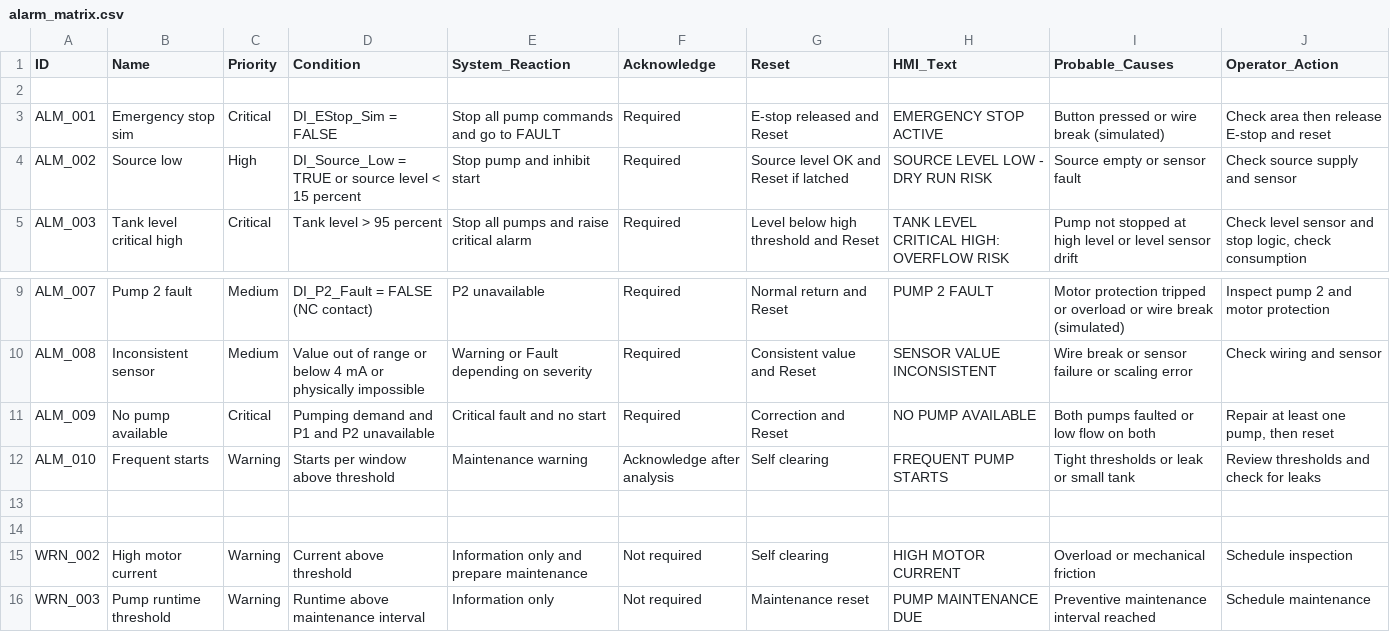
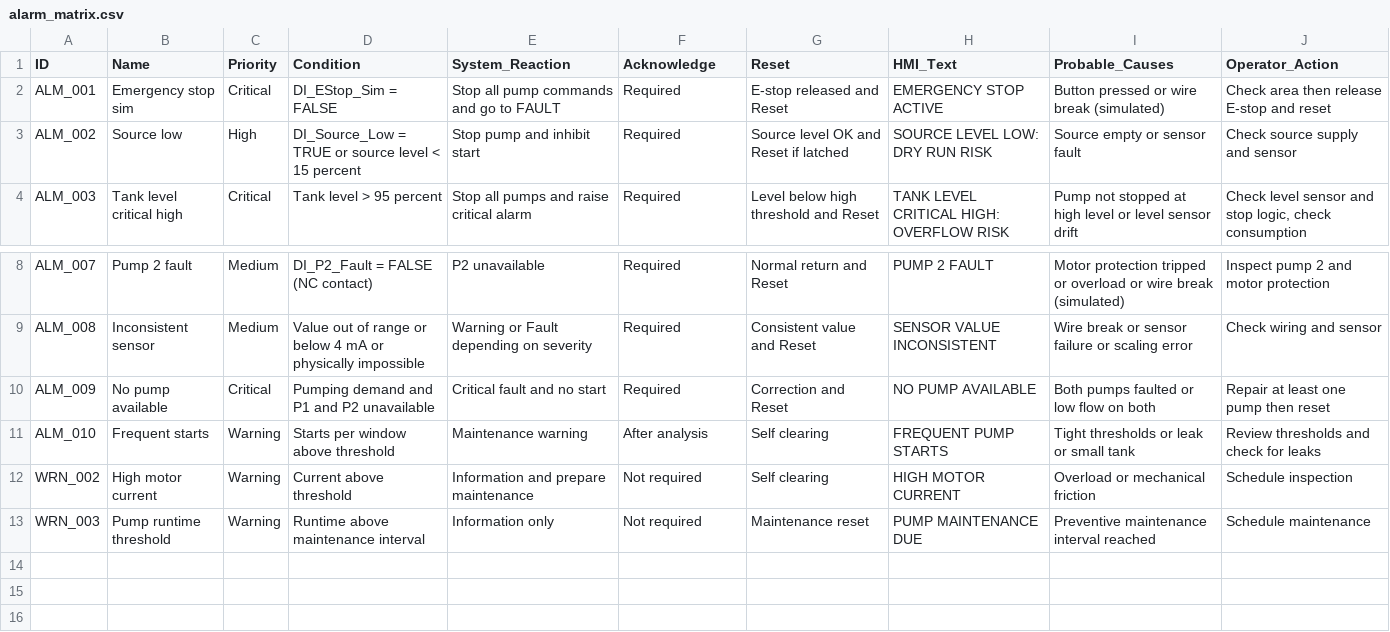
Before and after one commit to HoraEmbedded/smart-pumping-station, a CSV file: 02_design/alarm_matrix.csv, drawn as a sheet; only a part is shown, gaps mark what is left out.

Commit message:
docs: add alarm matrix and alarm philosophy

```diff
--- a/02_design/alarm_matrix.csv
+++ b/02_design/alarm_matrix.csv
@@ -1,5 +1,4 @@
 ID,Name,Priority,Condition,System_Reaction,Acknowledge,Reset,HMI_Text,Probable_Causes,Operator_Action
-
 ALM_001,Emergency stop sim,Critical,DI_EStop_Sim = FALSE,Stop all pump commands and go to FAULT,Required,E-stop released and Reset,"EMERGENCY STOP ACTIVE","Button pressed or wire break (simulated)","Check area then release E-stop and reset"
-ALM_002,Source low,High,DI_Source_Low = TRUE or source level < 15 percent,Stop pump and inhibit start,Required,Source level OK and Reset if latched,"SOURCE LEVEL LOW - DRY RUN RISK","Source empty or sensor fault","Check source supply and sensor"
+ALM_002,Source low,High,DI_Source_Low = TRUE or source level < 15 percent,Stop pump and inhibit start,Required,Source level OK and Reset if latched,"SOURCE LEVEL LOW: DRY RUN RISK","Source empty or sensor fault","Check source supply and sensor"
 ALM_003,Tank level critical high,Critical,Tank level > 95 percent,Stop all pumps and raise critical alarm,Required,Level below high threshold and Reset,"TANK LEVEL CRITICAL HIGH: OVERFLOW RISK","Pump not stopped at high level or level sensor drift","Check level sensor and stop logic, check consumption"
@@ -10,7 +9,5 @@ ALM_007,Pump 2 fault,Medium,DI_P2_Fault = FALSE (NC contact),P2 unavailable,Requ
 ALM_008,Inconsistent sensor,Medium,Value out of range or below 4 mA or physically impossible,Warning or Fault depending on severity,Required,Consistent value and Reset,"SENSOR VALUE INCONSISTENT","Wire break or sensor failure or scaling error","Check wiring and sensor"
-ALM_009,No pump available,Critical,Pumping demand and P1 and P2 unavailable,Critical fault and no start,Required,Correction and Reset,"NO PUMP AVAILABLE","Both pumps faulted or low flow on both","Repair at least one pump, then reset"
-ALM_010,Frequent starts,Warning,Starts per window above threshold,Maintenance warning,Acknowledge after analysis,Self clearing,"FREQUENT PUMP STARTS","Tight thresholds or leak or small tank","Review thresholds and check for leaks"
-
-
-WRN_002,High motor current,Warning,Current above threshold,Information only and prepare maintenance,Not required,Self clearing,"HIGH MOTOR CURRENT","Overload or mechanical friction","Schedule inspection"
+ALM_009,No pump available,Critical,Pumping demand and P1 and P2 unavailable,Critical fault and no start,Required,Correction and Reset,"NO PUMP AVAILABLE","Both pumps faulted or low flow on both","Repair at least one pump then reset"
+ALM_010,Frequent starts,Warning,Starts per window above threshold,Maintenance warning,After analysis,Self clearing,"FREQUENT PUMP STARTS","Tight thresholds or leak or small tank","Review thresholds and check for leaks"
+WRN_002,High motor current,Warning,Current above threshold,Information and prepare maintenance,Not required,Self clearing,"HIGH MOTOR CURRENT","Overload or mechanical friction","Schedule inspection"
 WRN_003,Pump runtime threshold,Warning,Runtime above maintenance interval,Information only,Not required,Maintenance reset,"PUMP MAINTENANCE DUE","Preventive maintenance interval reached","Schedule maintenance"
```
Also changed, not shown: 1 other file.
